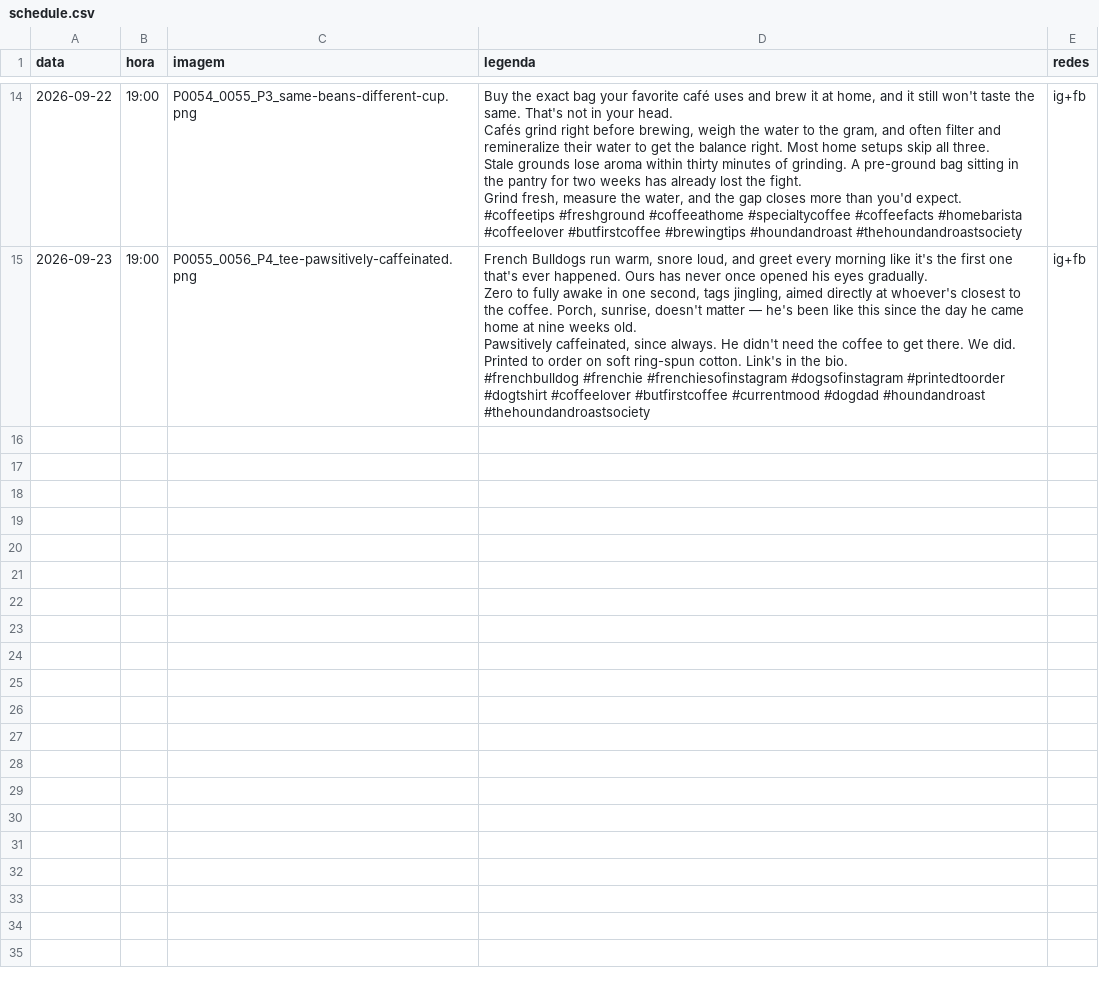
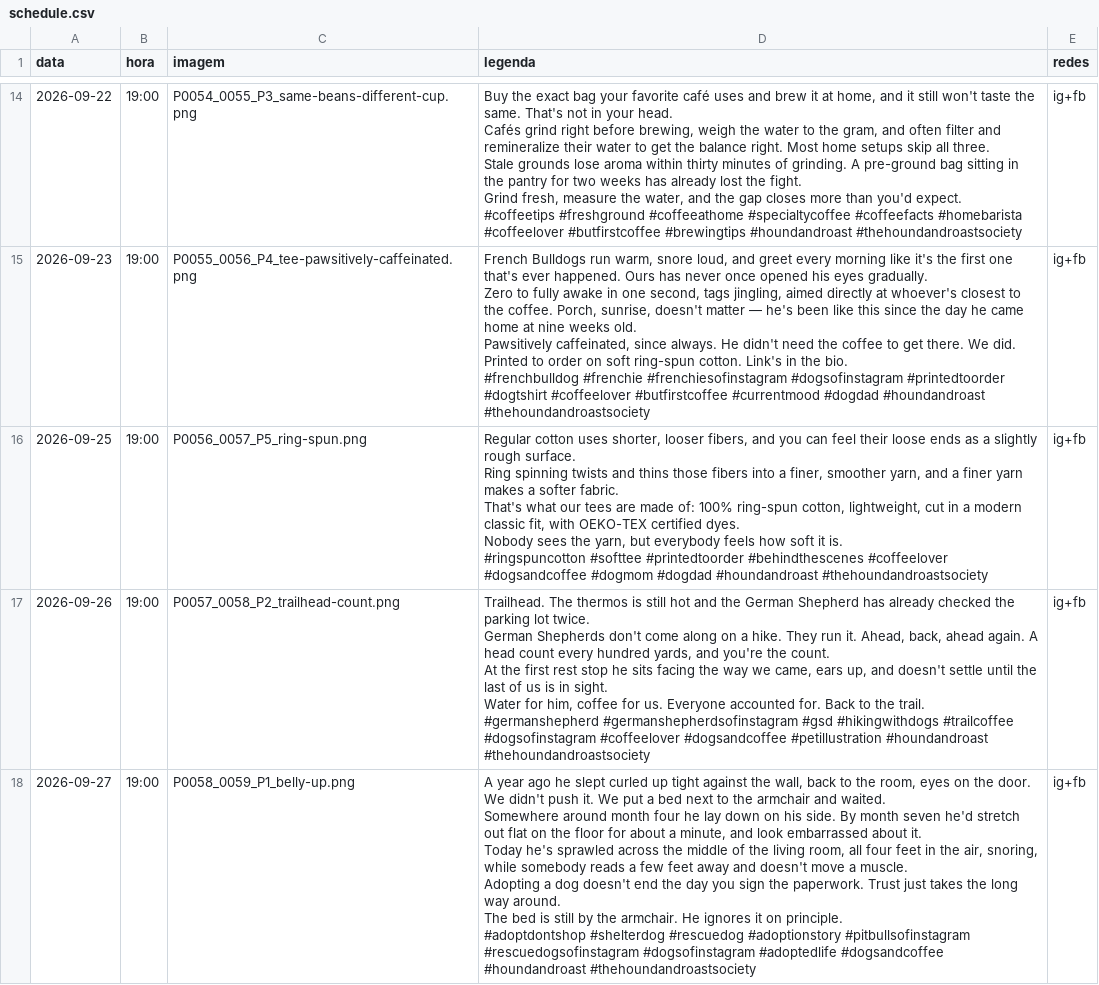
Before and after one commit to fernandes-schutz/social-scheduler, a CSV file: schedule.csv, drawn as a sheet; only a part is shown, gaps mark what is left out; ↵ is a line break in a cell; the diff covers the shown part only; the diff names each change by its address in the sheet, - before the commit and + after, or states it on an @@ line.

```diff
--- a/schedule.csv
+++ b/schedule.csv
+row 16: 2026-09-25 | 19:00 | P0056_0057_P5_ring-spun.png | Regular cotton uses shorter, looser fibers, and you can feel their loose ends as a slightly rough surface. ↵ Ring spinning twists and thins those fibers into a finer, smoother yarn, and a finer yarn makes a softer fabric. ↵ That's what our tees are made of: 100% ring-spun cotton, lightweight, cut in a modern classic fit, with OEKO-TEX certified dyes. ↵ Nobody sees the yarn, but everybody feels how soft it is. ↵ #ringspuncotton #softtee #printedtoorder #behindthescenes #coffeelover #dogsandcoffee #dogmom #dogdad #houndandroast #thehoundandroastsociety | ig+fb
+row 17: 2026-09-26 | 19:00 | P0057_0058_P2_trailhead-count.png | Trailhead. The thermos is still hot and the German Shepherd has already checked the parking lot twice. ↵ German Shepherds don't come along on a hike. They run it. Ahead, back, ahead again. A head count every hundred yards, and you're the count. ↵ At the first rest stop he sits facing the way we came, ears up, and doesn't settle until the last of us is in sight. ↵ Water for him, coffee for us. Everyone accounted for. Back to the trail. ↵ #germanshepherd #germanshepherdsofinstagram #gsd #hikingwithdogs #trailcoffee #dogsofinstagram #coffeelover #dogsandcoffee #petillustration #houndandroast #thehoundandroastsociety | ig+fb
+row 18: 2026-09-27 | 19:00 | P0058_0059_P1_belly-up.png | A year ago he slept curled up tight against the wall, back to the room, eyes on the door. ↵ We didn't push it. We put a bed next to the armchair and waited. ↵ Somewhere around month four he lay down on his side. By month seven he'd stretch out flat on the floor for about a minute, and look embarrassed about it. ↵ Today he's sprawled across the middle of the living room, all four feet in the air, snoring, while somebody reads a few feet away and doesn't move a muscle. ↵ Adopting a dog doesn't end the day you sign the paperwork. Trust just takes the long way around. ↵ The bed is still by the armchair. He ignores it on principle. ↵ #adoptdontshop #shelterdog #rescuedog #adoptionstory #pitbullsofinstagram #rescuedogsofinstagram #dogsofinstagram #adoptedlife #dogsandcoffee #houndandroast #thehoundandroastsociety | ig+fb
```
Also changed, not shown: 3 added rows elsewhere in this file, 6 other files.
